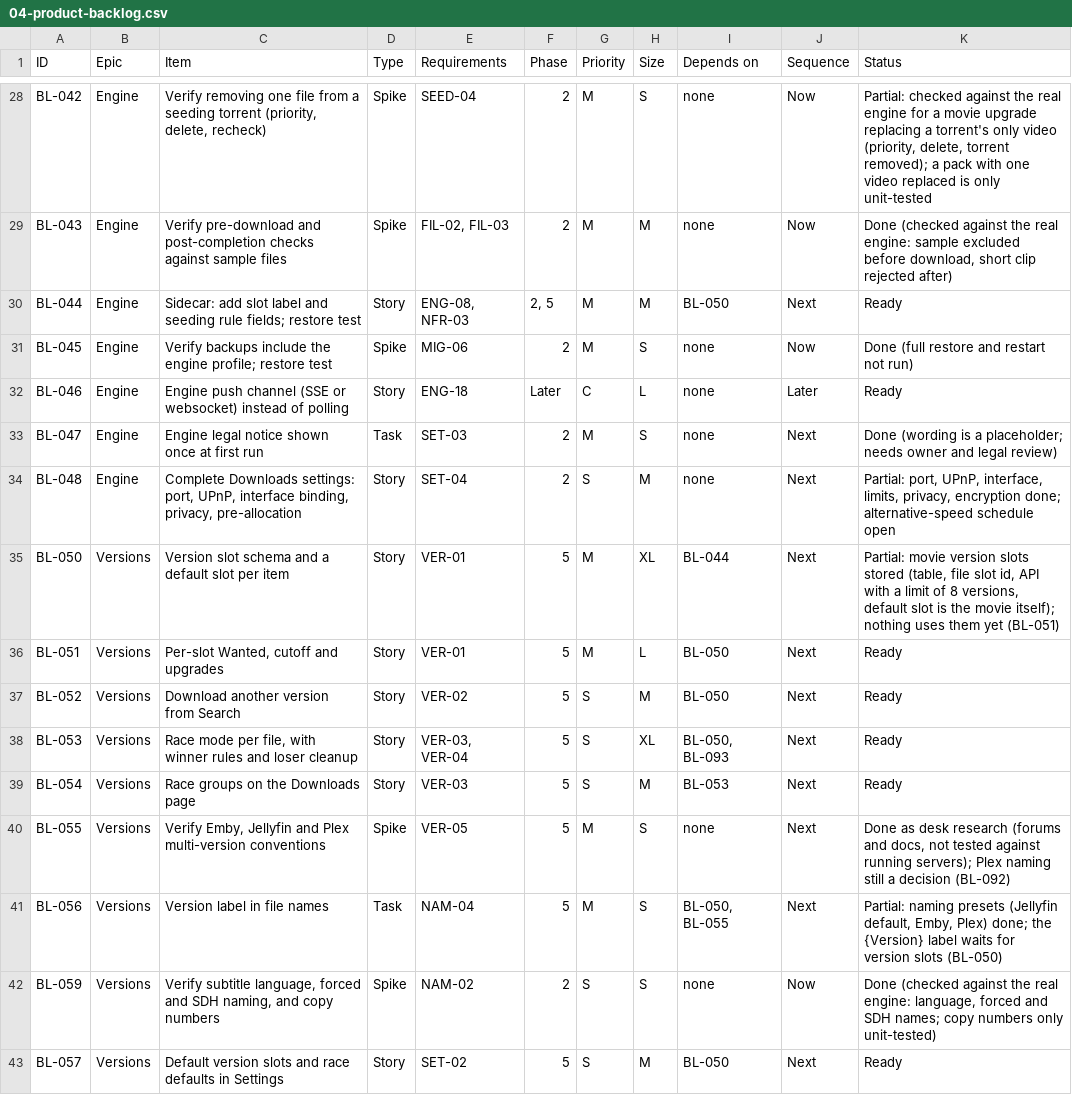
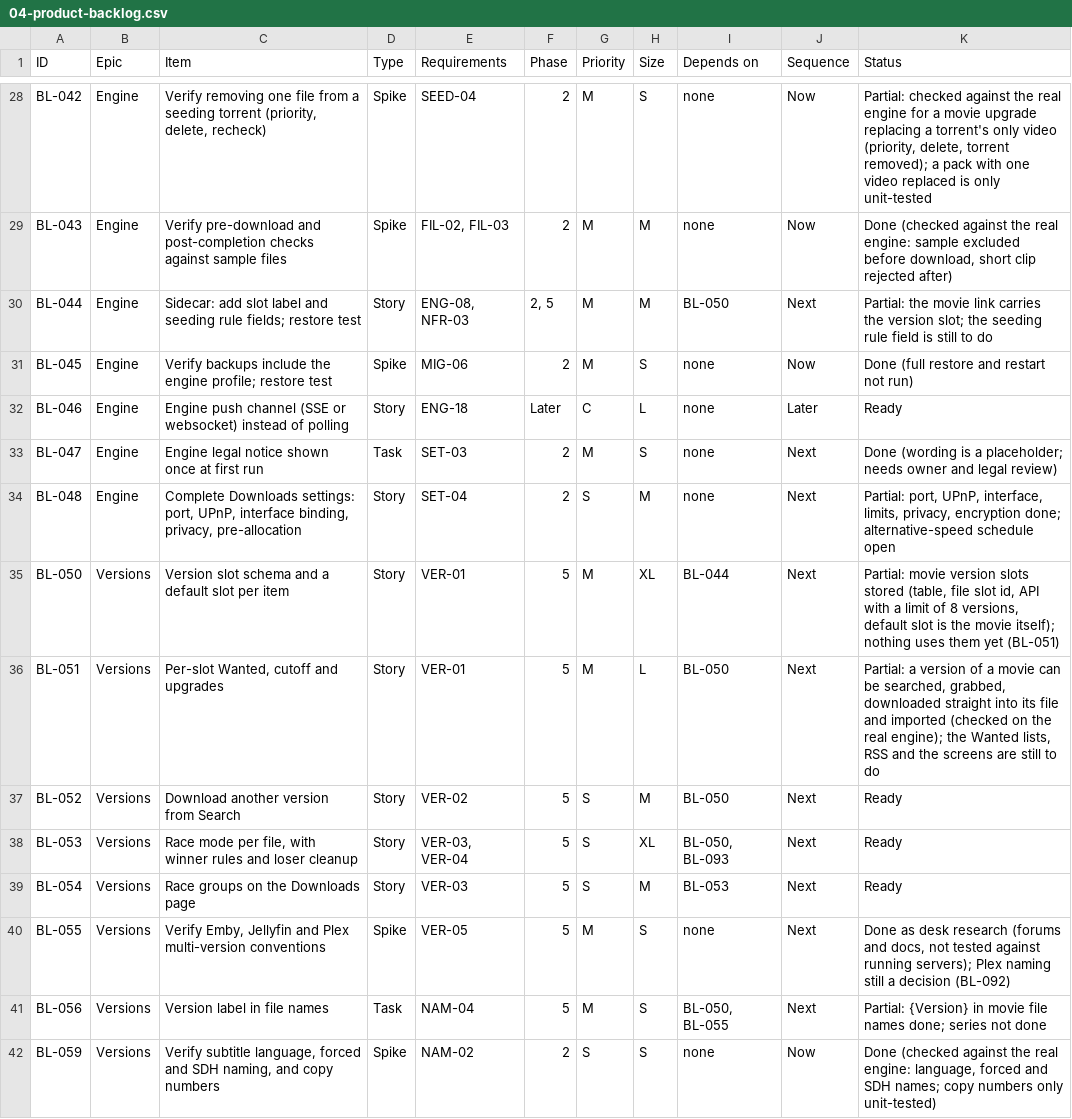
Before and after one commit to flintstrike-nz/Cinnabarr, a CSV file: docs/product/04-product-backlog.csv, drawn as a sheet; only a part is shown, gaps mark what is left out; the shorter side is filled out with more unchanged rows.

```diff
--- a/docs/product/04-product-backlog.csv
+++ b/docs/product/04-product-backlog.csv
@@ -29,3 +29,3 @@ BL-042,Engine,"Verify removing one file from a seeding torrent (priority, delete
 BL-043,Engine,Verify pre-download and post-completion checks against sample files,Spike,"FIL-02, FIL-03",2,M,M,none,Now,"Done (checked against the real engine: sample excluded before download, short clip rejected after)"
-BL-044,Engine,Sidecar: add slot label and seeding rule fields; restore test,Story,"ENG-08, NFR-03","2, 5",M,M,BL-050,Next,Ready
+BL-044,Engine,Sidecar: add slot label and seeding rule fields; restore test,Story,"ENG-08, NFR-03","2, 5",M,M,BL-050,Next,"Partial: the movie link carries the version slot; the seeding rule field is still to do"
 BL-045,Engine,Verify backups include the engine profile; restore test,Spike,MIG-06,2,M,S,none,Now,Done (full restore and restart not run)
@@ -35,3 +35,3 @@ BL-048,Engine,"Complete Downloads settings: port, UPnP, interface binding, priva
 BL-050,Versions,Version slot schema and a default slot per item,Story,VER-01,5,M,XL,BL-044,Next,"Partial: movie version slots stored (table, file slot id, API with a limit of 8 versions, default slot is the movie itself); nothing uses them yet (BL-051)"
-BL-051,Versions,"Per-slot Wanted, cutoff and upgrades",Story,VER-01,5,M,L,BL-050,Next,Ready
+BL-051,Versions,"Per-slot Wanted, cutoff and upgrades",Story,VER-01,5,M,L,BL-050,Next,"Partial: a version of a movie can be searched, grabbed, downloaded straight into its file and imported (checked on the real engine); the Wanted lists, RSS and the screens are still to do"
 BL-052,Versions,Download another version from Search,Story,VER-02,5,S,M,BL-050,Next,Ready
@@ -40,3 +40,3 @@ BL-054,Versions,Race groups on the Downloads page,Story,VER-03,5,S,M,BL-053,Next
 BL-055,Versions,"Verify Emby, Jellyfin and Plex multi-version conventions",Spike,VER-05,5,M,S,none,Next,"Done as desk research (forums and docs, not tested against running servers); Plex naming still a decision (BL-092)"
-BL-056,Versions,Version label in file names,Task,NAM-04,5,M,S,"BL-050, BL-055",Next,"Partial: naming presets (Jellyfin default, Emby, Plex) done; the {Version} label waits for version slots (BL-050)"
+BL-056,Versions,Version label in file names,Task,NAM-04,5,M,S,"BL-050, BL-055",Next,"Partial: {Version} in movie file names done; series not done"
 BL-059,Versions,"Verify subtitle language, forced and SDH naming, and copy numbers",Spike,NAM-02,2,S,S,none,Now,"Done (checked against the real engine: language, forced and SDH names; copy numbers only unit-tested)"
```
Also changed, not shown: 30 other files.
